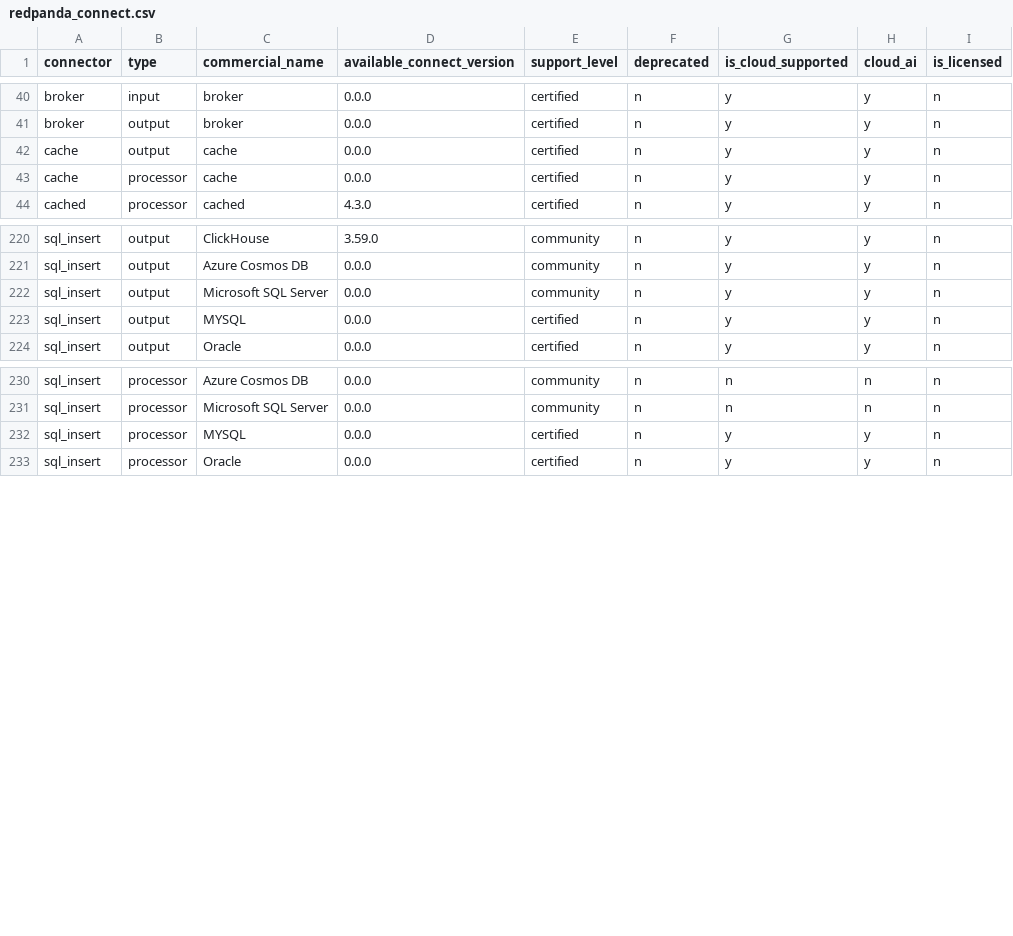
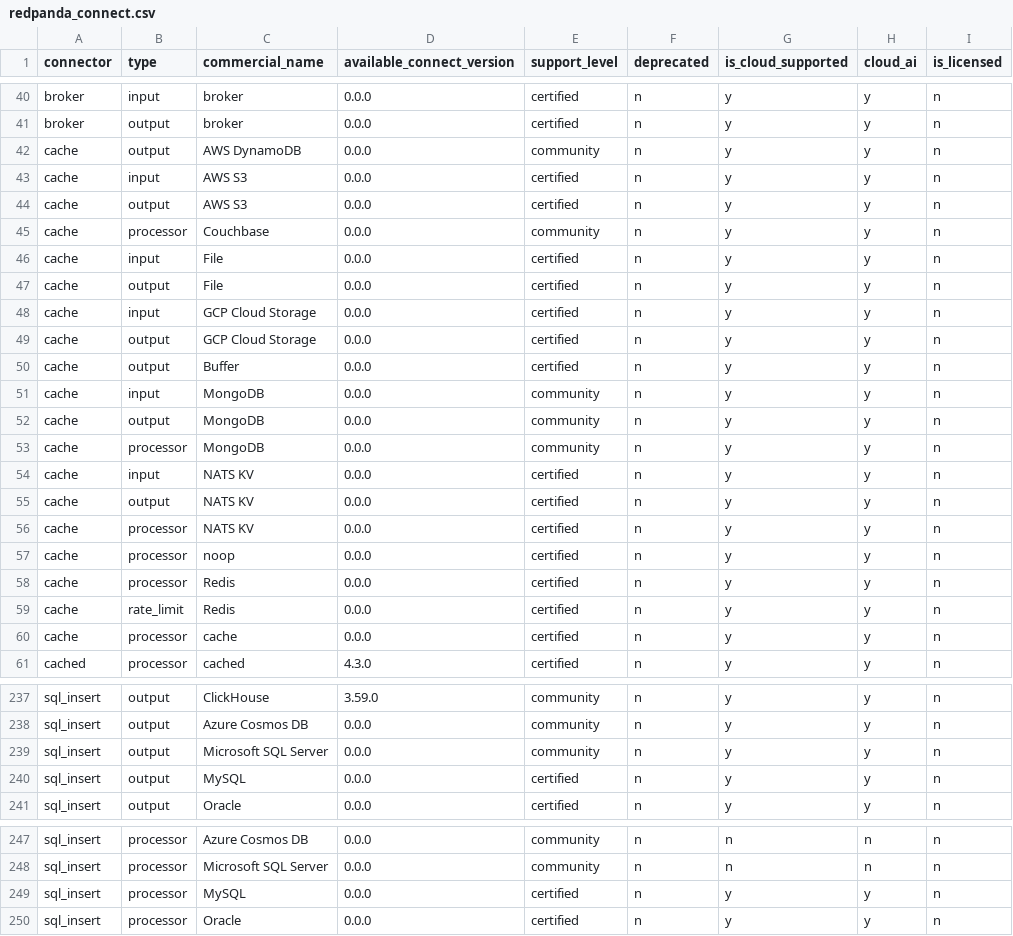
Before and after one commit to redpanda-data/rp-connect-docs, a CSV file: redpanda_connect.csv, drawn as a sheet; only a part is shown, gaps mark what is left out; the diff covers the shown part only.

Commit message:
update dataset with latest changes to cache and mysql

```diff
--- a/redpanda_connect.csv
+++ b/redpanda_connect.csv
@@ -41,3 +41,20 @@ broker,input,broker,0.0.0,certified,n,y,y,n
 broker,output,broker,0.0.0,certified,n,y,y,n
-cache,output,cache,0.0.0,certified,n,y,y,n
+cache,output,AWS DynamoDB,0.0.0,community,n,y,y,n
+cache,input,AWS S3,0.0.0,certified,n,y,y,n
+cache,output,AWS S3,0.0.0,certified,n,y,y,n
+cache,processor,Couchbase,0.0.0,community,n,y,y,n
+cache,input,File,0.0.0,certified,n,y,y,n
+cache,output,File,0.0.0,certified,n,y,y,n
+cache,input,GCP Cloud Storage,0.0.0,certified,n,y,y,n
+cache,output,GCP Cloud Storage,0.0.0,certified,n,y,y,n
+cache,output,Buffer,0.0.0,certified,n,y,y,n
+cache,input,MongoDB,0.0.0,community,n,y,y,n
+cache,output,MongoDB,0.0.0,community,n,y,y,n
+cache,processor,MongoDB,0.0.0,community,n,y,y,n
+cache,input,NATS KV,0.0.0,certified,n,y,y,n
+cache,output,NATS KV,0.0.0,certified,n,y,y,n
+cache,processor,NATS KV,0.0.0,certified,n,y,y,n
+cache,processor,noop,0.0.0,certified,n,y,y,n
+cache,processor,Redis,0.0.0,certified,n,y,y,n
+cache,rate_limit,Redis,0.0.0,certified,n,y,y,n
 cache,processor,cache,0.0.0,certified,n,y,y,n
@@ -222,3 +239,3 @@ sql_insert,output,Azure Cosmos DB,0.0.0,community,n,y,y,n
 sql_insert,output,Microsoft SQL Server,0.0.0,community,n,y,y,n
-sql_insert,output,MYSQL,0.0.0,certified,n,y,y,n
+sql_insert,output,MySQL,0.0.0,certified,n,y,y,n
 sql_insert,output,Oracle,0.0.0,certified,n,y,y,n
@@ -231,3 +248,3 @@ sql_insert,processor,Azure Cosmos DB,0.0.0,community,n,n,n,n
 sql_insert,processor,Microsoft SQL Server,0.0.0,community,n,n,n,n
-sql_insert,processor,MYSQL,0.0.0,certified,n,y,y,n
+sql_insert,processor,MySQL,0.0.0,certified,n,y,y,n
 sql_insert,processor,Oracle,0.0.0,certified,n,y,y,n
```
Also changed, not shown: 5 edited cells elsewhere in this file.
